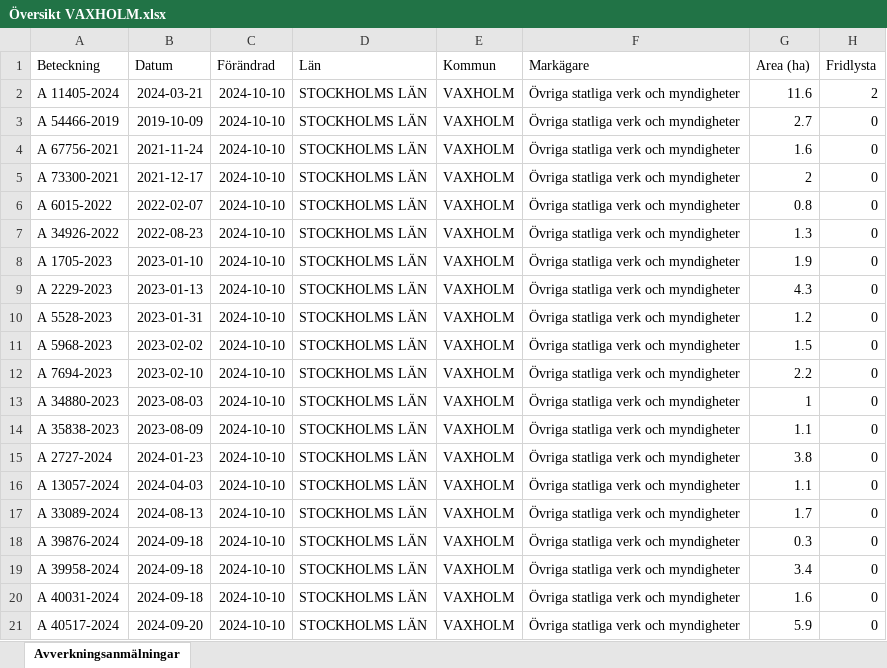
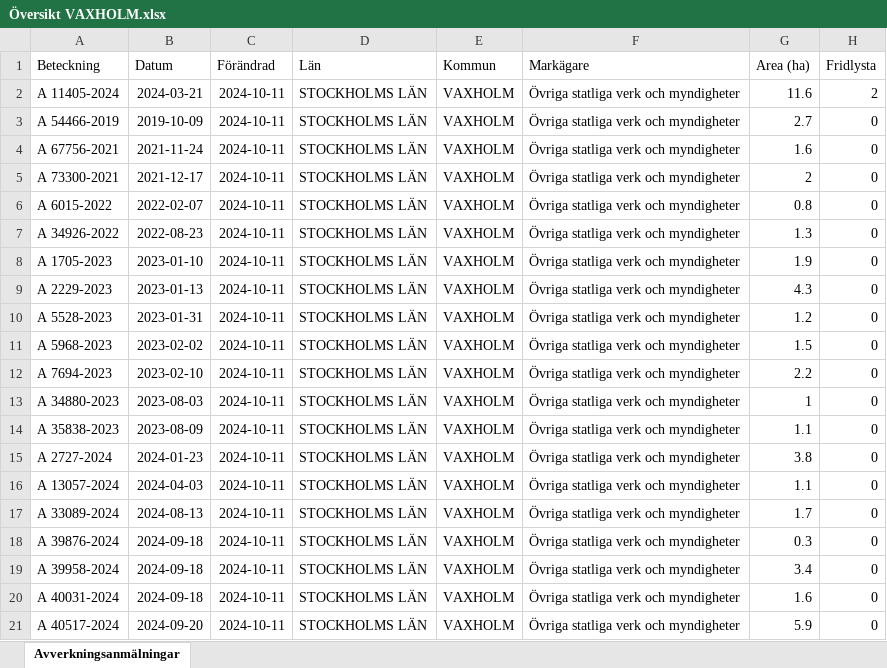
Before and after one commit to klasma/Logging_0187, an Excel workbook: Översikt VAXHOLM.xlsx, sheet Avverkningsanmälningar, drawn as a sheet; only a part is shown; values as stored, in another font and other column widths than the file's, no borders; the diff names each change by its address in the sheet, - before the commit and + after, or states it on an @@ line.

```diff
--- a/Översikt VAXHOLM.xlsx (sheet Avverkningsanmälningar)
+++ b/Översikt VAXHOLM.xlsx (sheet Avverkningsanmälningar)
-C2:C21 (Förändrad): 2024-10-10
+C2:C21 (Förändrad): 2024-10-11
```
Also changed, not shown: artfynd/A 11405-2024 artfynd.xlsx, 5 other files.
